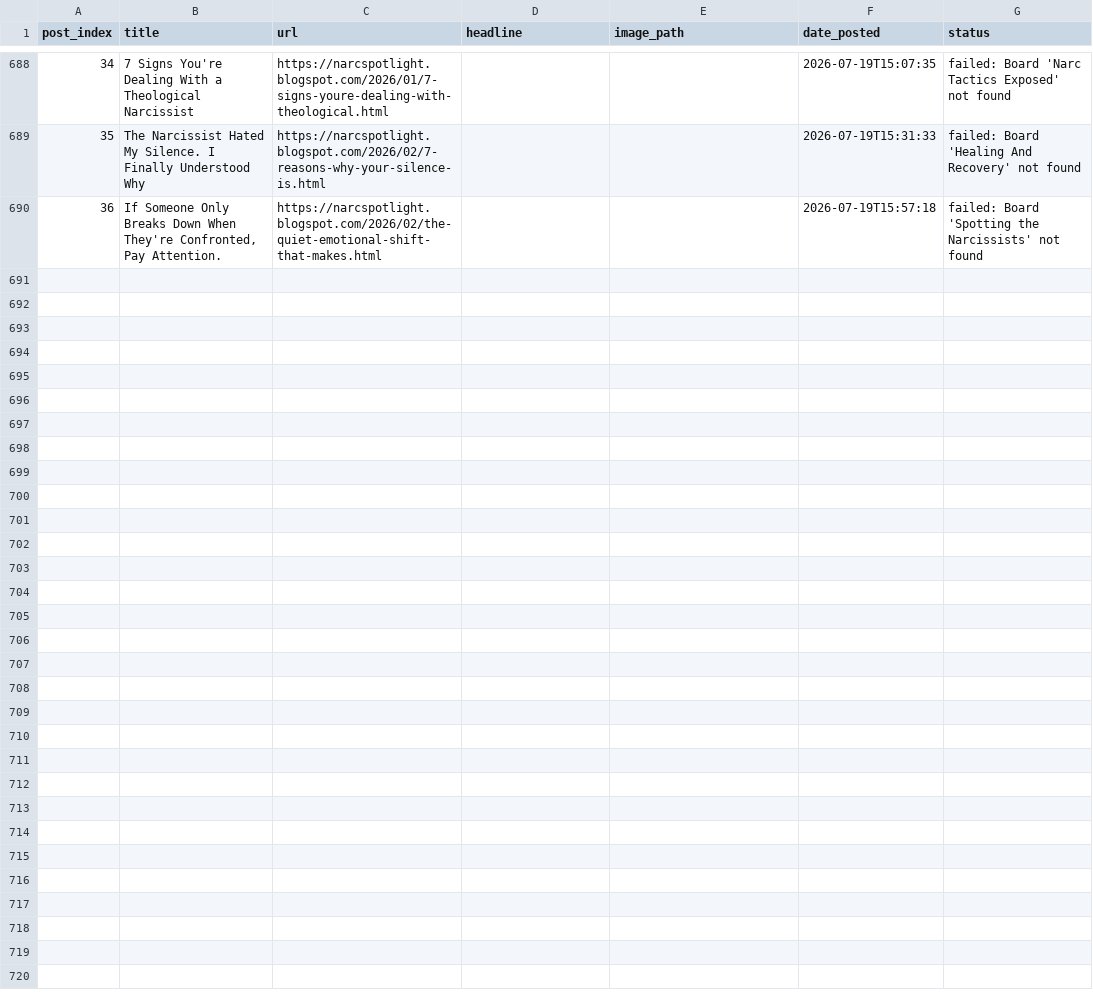
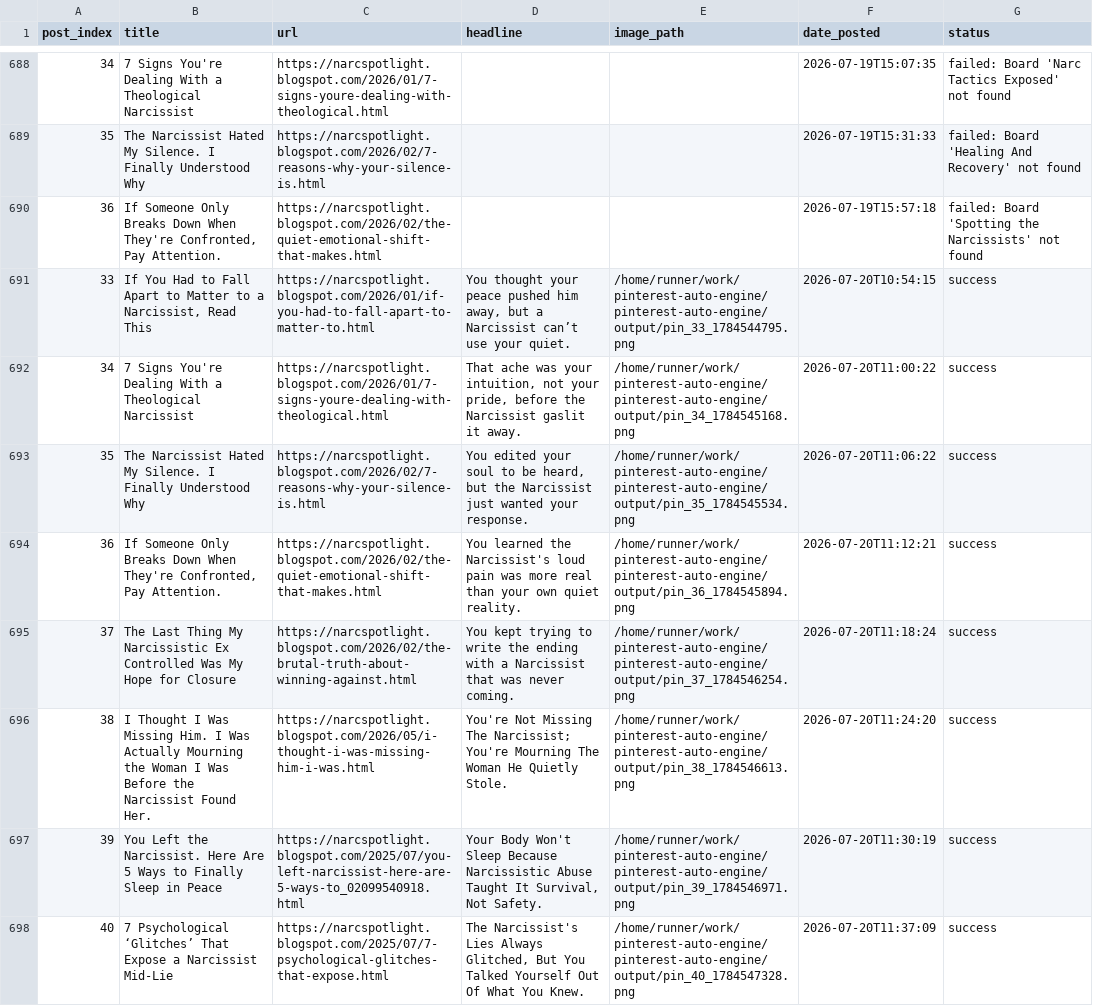
Before and after one commit to Emyres970/pinterest-auto-engine, a CSV file: tracker.csv, drawn as a sheet; only a part is shown, gaps mark what is left out; the diff covers the shown part only; the diff names each change by its address in the sheet, - before the commit and + after, or states it on an @@ line.

Commit message:
chore: update tracker 2026-07-20

```diff
--- a/tracker.csv
+++ b/tracker.csv
+row 691: 33 | If You Had to Fall Apart to Matter to a Narcissist, Read This | https://narcspotlight.blogspot.com/2026/01/if-you-had-to-fall-apart-to-matter-to.html | You thought your peace pushed him away, but a Narcissist can’t use your quiet. | /home/runner/work/pinterest-auto-engine/pinterest-auto-engine/output/pin_33_1784544795.png | 2026-07-20T10:54:15 | success
+row 692: 34 | 7 Signs You're Dealing With a Theological Narcissist | https://narcspotlight.blogspot.com/2026/01/7-signs-youre-dealing-with-theological.html | That ache was your intuition, not your pride, before the Narcissist gaslit it away. | /home/runner/work/pinterest-auto-engine/pinterest-auto-engine/output/pin_34_1784545168.png | 2026-07-20T11:00:22 | success
+row 693: 35 | The Narcissist Hated My Silence. I Finally Understood Why | https://narcspotlight.blogspot.com/2026/02/7-reasons-why-your-silence-is.html | You edited your soul to be heard, but the Narcissist just wanted your response. | /home/runner/work/pinterest-auto-engine/pinterest-auto-engine/output/pin_35_1784545534.png | 2026-07-20T11:06:22 | success
+row 694: 36 | If Someone Only Breaks Down When They're Confronted, Pay Attention. | https://narcspotlight.blogspot.com/2026/02/the-quiet-emotional-shift-that-makes.html | You learned the Narcissist's loud pain was more real than your own quiet reality. | /home/runner/work/pinterest-auto-engine/pinterest-auto-engine/output/pin_36_1784545894.png | 2026-07-20T11:12:21 | success
+row 695: 37 | The Last Thing My Narcissistic Ex Controlled Was My Hope for Closure | https://narcspotlight.blogspot.com/2026/02/the-brutal-truth-about-winning-against.html | You kept trying to write the ending with a Narcissist that was never coming. | /home/runner/work/pinterest-auto-engine/pinterest-auto-engine/output/pin_37_1784546254.png | 2026-07-20T11:18:24 | success
+row 696: 38 | I Thought I Was Missing Him. I Was Actually Mourning the Woman I Was Before the Narcissist Found Her. | https://narcspotlight.blogspot.com/2026/05/i-thought-i-was-missing-him-i-was.html | You're Not Missing The Narcissist; You're Mourning The Woman He Quietly Stole. | /home/runner/work/pinterest-auto-engine/pinterest-auto-engine/output/pin_38_1784546613.png | 2026-07-20T11:24:20 | success
+row 697: 39 | You Left the Narcissist. Here Are 5 Ways to Finally Sleep in Peace | https://narcspotlight.blogspot.com/2025/07/you-left-narcissist-here-are-5-ways-to_02099540918.html | Your Body Won't Sleep Because Narcissistic Abuse Taught It Survival, Not Safety. | /home/runner/work/pinterest-auto-engine/pinterest-auto-engine/output/pin_39_1784546971.png | 2026-07-20T11:30:19 | success
+row 698: 40 | 7 Psychological ‘Glitches’ That Expose a Narcissist Mid-Lie | https://narcspotlight.blogspot.com/2025/07/7-psychological-glitches-that-expose.html | The Narcissist's Lies Always Glitched, But You Talked Yourself Out Of What You Knew. | /home/runner/work/pinterest-auto-engine/pinterest-auto-engine/output/pin_40_1784547328.png | 2026-07-20T11:37:09 | success
```
Also changed, not shown: 7 added rows elsewhere in this file.
